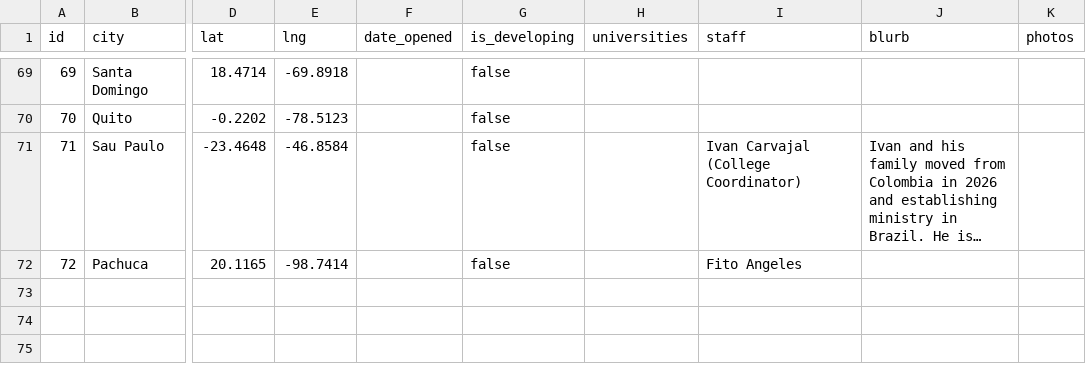
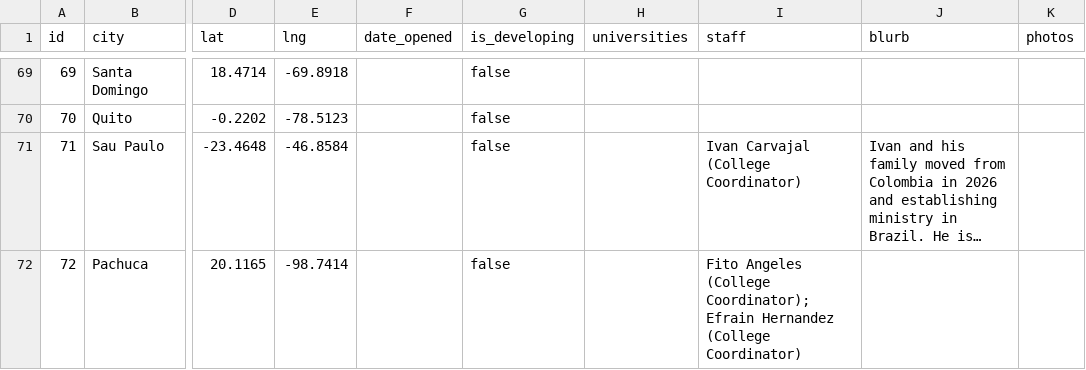
Before and after one commit to claydd218/younglife-university-map, a CSV file: data/ministries.csv, drawn as a sheet; only a part is shown, gaps mark what is left out; long unchanged cells end in …; the diff names each change by its address in the sheet, - before the commit and + after, or states it on an @@ line.

Commit message:
Update ministry: Pachuca, Mexico

```diff
--- a/data/ministries.csv
+++ b/data/ministries.csv
-I72 (staff): Fito Angeles
+I72 (staff): Fito Angeles (College Coordinator); Efrain Hernandez (College Coordinator)
```
